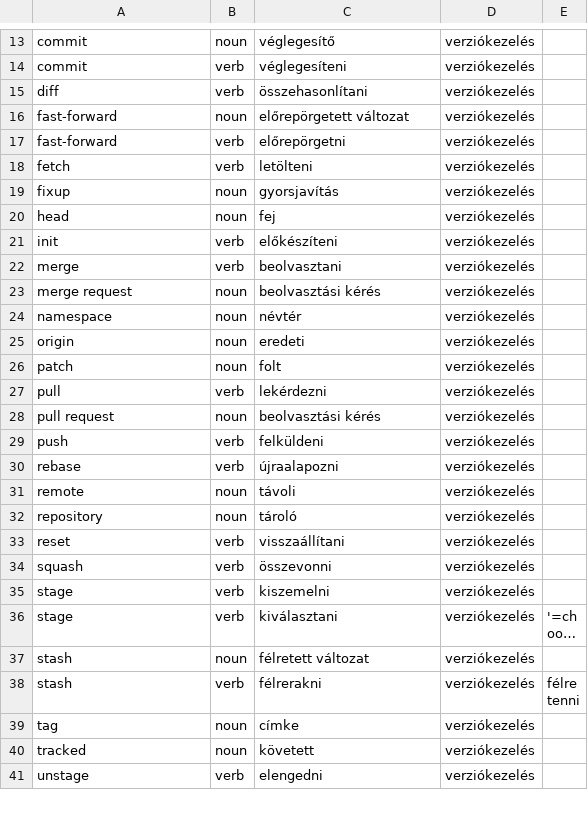
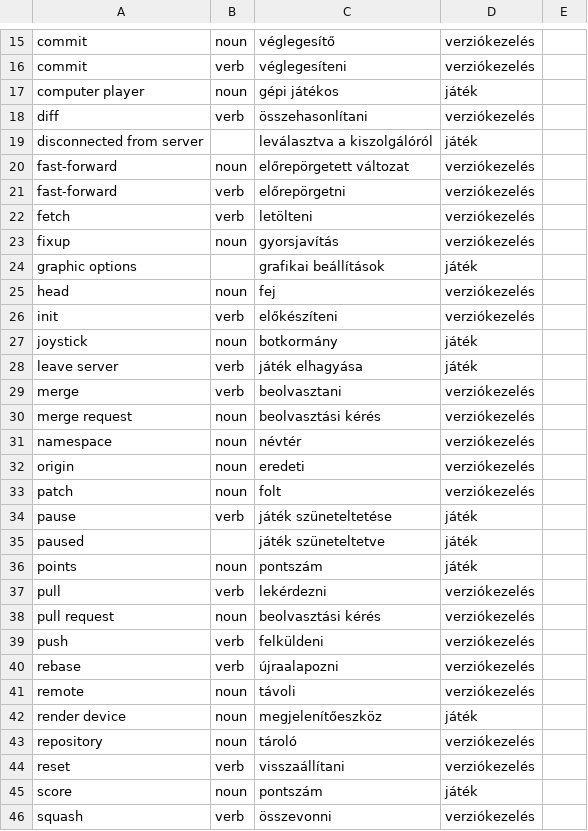
Before and after one commit to bkil/openscope-dict-eng-hun, a CSV file: szotar/bkil.csv, drawn as a sheet; only a part is shown, gaps mark what is left out; the shorter side is filled out with more unchanged rows; long unchanged cells end in …; the diff covers the shown part only.

Commit message:
szotar/bkil.csv: add gaming words

```diff
--- a/szotar/bkil.csv
+++ b/szotar/bkil.csv
@@ -14,3 +16,5 @@ commit	noun	véglegesítő	verziókezelés
 commit	verb	véglegesíteni	verziókezelés	
+computer player	noun	gépi játékos	játék	
 diff	verb	összehasonlítani	verziókezelés	
+disconnected from server		leválasztva a kiszolgálóról	játék	
 fast-forward	noun	előrepörgetett változat	verziókezelés	
@@ -19,4 +23,7 @@ fetch	verb	letölteni	verziókezelés
 fixup	noun	gyorsjavítás	verziókezelés	
+graphic options		grafikai beállítások	játék	
 head	noun	fej	verziókezelés	
 init	verb	előkészíteni	verziókezelés	
+joystick	noun	botkormány	játék	
+leave server	verb	játék elhagyása	játék	
 merge	verb	beolvasztani	verziókezelés	
@@ -26,2 +33,5 @@ origin	noun	eredeti	verziókezelés
 patch	noun	folt	verziókezelés	
+pause	verb	játék szüneteltetése	játék	
+paused		játék szüneteltetve	játék	
+points	noun	pontszám	játék	
 pull	verb	lekérdezni	verziókezelés	
@@ -31,4 +41,6 @@ rebase	verb	újraalapozni	verziókezelés
 remote	noun	távoli	verziókezelés	
+render device	noun	megjelenítőeszköz	játék	
 repository	noun	tároló	verziókezelés	
 reset	verb	visszaállítani	verziókezelés	
+score	noun	pontszám	játék	
 squash	verb	összevonni	verziókezelés	
```
Also changed, not shown: 2 added rows elsewhere in this file, 2 other files.
